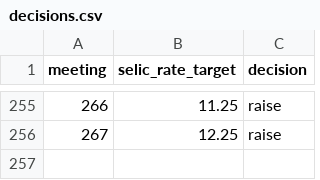
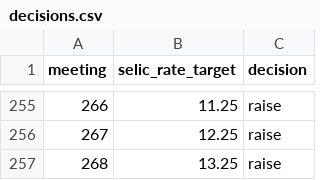
Before and after one commit to ajdavidl/corpus-atas-copom, a CSV file: decisions.csv, drawn as a sheet; only a part is shown, gaps mark what is left out; the diff names each change by its address in the sheet, - before the commit and + after, or states it on an @@ line.

Commit message:
update decisions

```diff
--- a/decisions.csv
+++ b/decisions.csv
+row 257: 268 | 13.25 | raise
```
